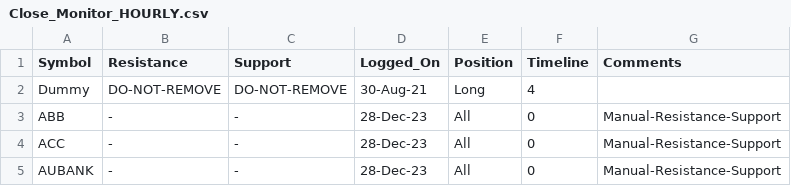
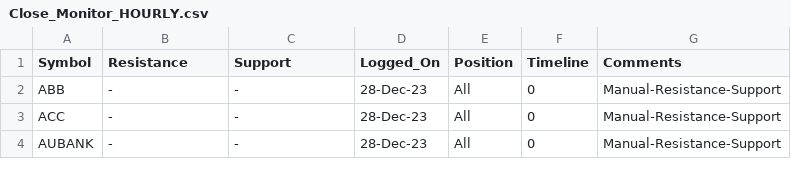
Before and after one commit to vishaln90/public_rep, a CSV file: Close_Monitor_HOURLY.csv, drawn as a sheet; only a part is shown; the diff names each change by its address in the sheet, - before the commit and + after, or states it on an @@ line.

Commit message:
Update Close_Monitor_HOURLY.csv

```diff
--- a/Close_Monitor_HOURLY.csv
+++ b/Close_Monitor_HOURLY.csv
-row 2: Dummy | DO-NOT-REMOVE | DO-NOT-REMOVE | 30-Aug-21 | Long | 4
```
